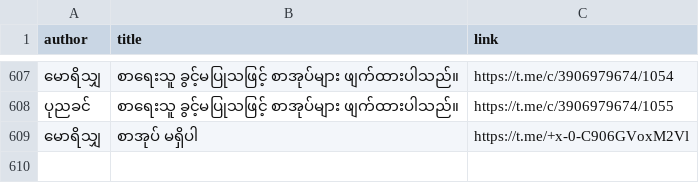
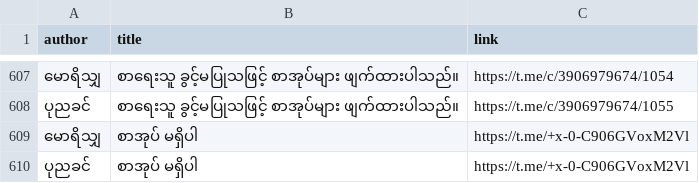
Before and after one commit to aungsoemoethailand-arch/gemini-telegram-bot, a CSV file: data/telegram_books.csv, drawn as a sheet; only a part is shown, gaps mark what is left out; the diff names each change by its address in the sheet, - before the commit and + after, or states it on an @@ line.

Commit message:
Sync 1 Telegram book metadata record(s) [skip ci]

```diff
--- a/data/telegram_books.csv
+++ b/data/telegram_books.csv
+row 610: ပုညခင် | စာအုပ် မရှိပါ | https://t.me/+x-0-C906GVoxM2Vl
```
